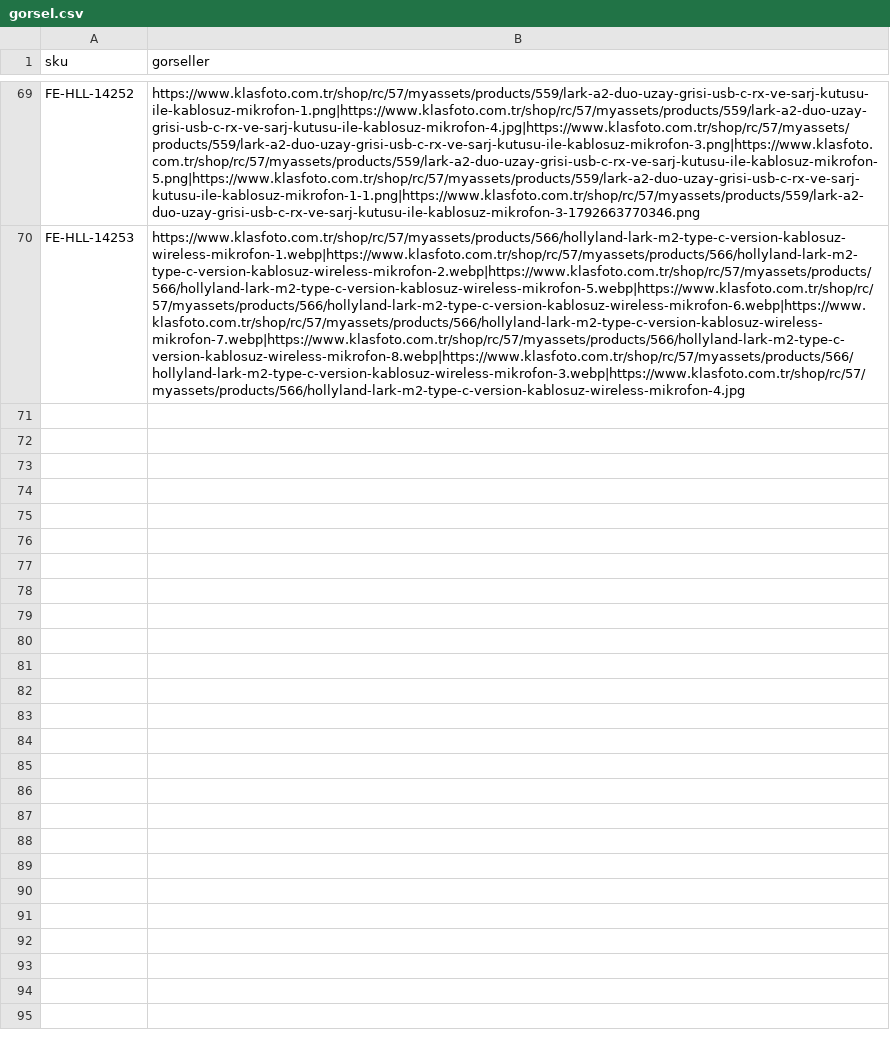
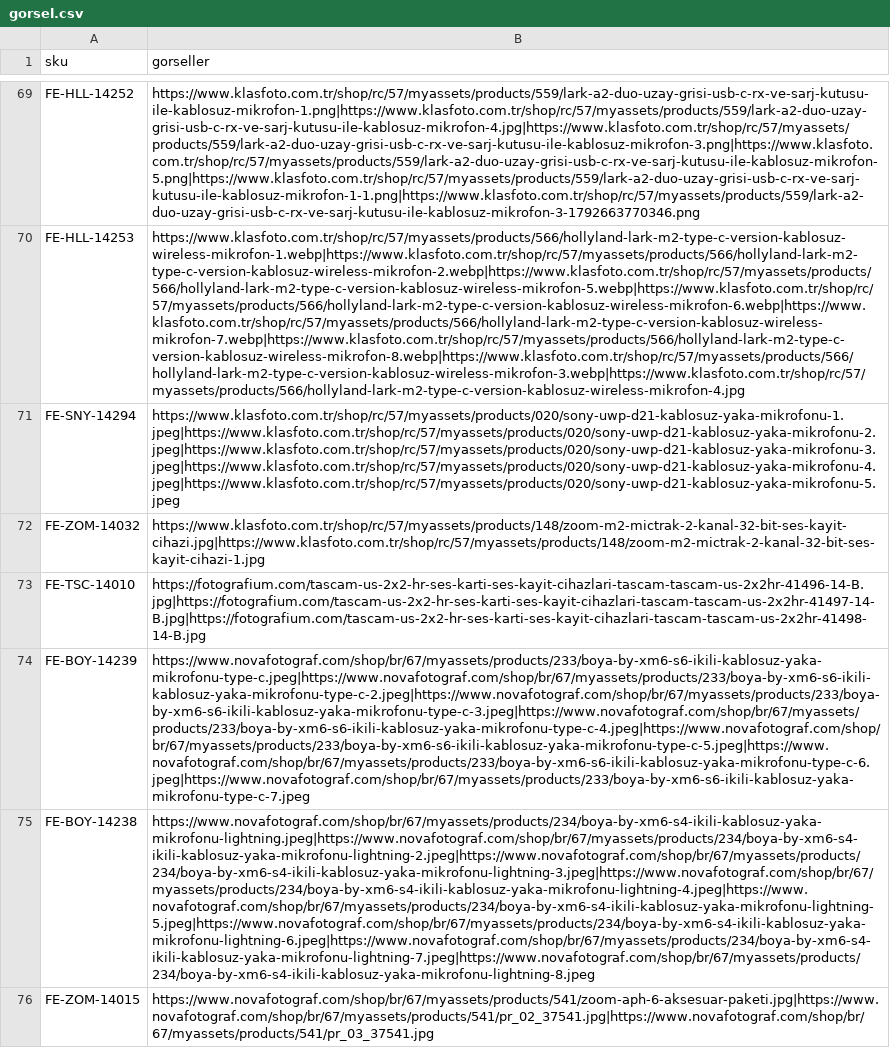
Before and after one commit to fotoekspres/fotoekspres-sync, a CSV file: data/gorsel.csv, drawn as a sheet; only a part is shown, gaps mark what is left out; the diff names each change by its address in the sheet, - before the commit and + after, or states it on an @@ line.

Commit message:
Add new microphone products to gorsel.csv
Added new microphone products with images to the CSV file.

```diff
--- a/data/gorsel.csv
+++ b/data/gorsel.csv
+row 71: FE-SNY-14294 | https://www.klasfoto.com.tr/shop/rc/57/myassets/products/020/sony-uwp-d21-kablosuz-yaka-mikrofonu-1.jpeg|https://www.klasfoto.com.tr/shop/rc/57/myassets/products/020/sony-uwp-d21-kablosuz-yaka-mikrofonu-2.jpeg|https://www.klasfoto.com.tr/shop/rc/57/myassets/products/020/sony-uwp-d21-kablosuz-yaka-mikrofonu-3.jpeg|https://www.klasfoto.com.tr/shop/rc/57/myassets/products/020/sony-uwp-d21-kablosuz-yaka-mikrofonu-4.jpeg|https://www.klasfoto.com.tr/shop/rc/57/myassets/products/020/sony-uwp-d21-kablosuz-yaka-mikrofonu-5.jpeg
+row 72: FE-ZOM-14032 | https://www.klasfoto.com.tr/shop/rc/57/myassets/products/148/zoom-m2-mictrak-2-kanal-32-bit-ses-kayit-cihazi.jpg|https://www.klasfoto.com.tr/shop/rc/57/myassets/products/148/zoom-m2-mictrak-2-kanal-32-bit-ses-kayit-cihazi-1.jpg
+row 73: FE-TSC-14010 | https://fotografium.com/tascam-us-2x2-hr-ses-karti-ses-kayit-cihazlari-tascam-tascam-us-2x2hr-41496-14-B.jpg|https://fotografium.com/tascam-us-2x2-hr-ses-karti-ses-kayit-cihazlari-tascam-tascam-us-2x2hr-41497-14-B.jpg|https://fotografium.com/tascam-us-2x2-hr-ses-karti-ses-kayit-cihazlari-tascam-tascam-us-2x2hr-41498-14-B.jpg
+row 74: FE-BOY-14239 | https://www.novafotograf.com/shop/br/67/myassets/products/233/boya-by-xm6-s6-ikili-kablosuz-yaka-mikrofonu-type-c.jpeg|https://www.novafotograf.com/shop/br/67/myassets/products/233/boya-by-xm6-s6-ikili-kablosuz-yaka-mikrofonu-type-c-2.jpeg|https://www.novafotograf.com/shop/br/67/myassets/products/233/boya-by-xm6-s6-ikili-kablosuz-yaka-mikrofonu-type-c-3.jpeg|https://www.novafotograf.com/shop/br/67/myassets/products/233/boya-by-xm6-s6-ikili-kablosuz-yaka-mikrofonu-type-c-4.jpeg|https://www.novafotograf.com/shop/br/67/myassets/products/233/boya-by-xm6-s6-ikili-kablosuz-yaka-mikrofonu-type-c-5.jpeg|https://www.novafotograf.com/shop/br/67/myassets/products/233/boya-by-xm6-s6-ikili-kablosuz-yaka-mikrofonu-type-c-6.jpeg|https://www.novafotograf.com/shop/br/67/myassets/products/233/boya-by-xm6-s6-ikili-kablosuz-yaka-mikrofonu-type-c-7.jpeg
+row 75: FE-BOY-14238 | https://www.novafotograf.com/shop/br/67/myassets/products/234/boya-by-xm6-s4-ikili-kablosuz-yaka-mikrofonu-lightning.jpeg|https://www.novafotograf.com/shop/br/67/myassets/products/234/boya-by-xm6-s4-ikili-kablosuz-yaka-mikrofonu-lightning-2.jpeg|https://www.novafotograf.com/shop/br/67/myassets/products/234/boya-by-xm6-s4-ikili-kablosuz-yaka-mikrofonu-lightning-3.jpeg|https://www.novafotograf.com/shop/br/67/myassets/products/234/boya-by-xm6-s4-ikili-kablosuz-yaka-mikrofonu-lightning-4.jpeg|https://www.novafotograf.com/shop/br/67/myassets/products/234/boya-by-xm6-s4-ikili-kablosuz-yaka-mikrofonu-lightning-5.jpeg|https://www.novafotograf.com/shop/br/67/myassets/products/234/boya-by-xm6-s4-ikili-kablosuz-yaka-mikrofonu-lightning-6.jpeg|https://www.novafotograf.com/shop/br/67/myassets/products/234/boya-by-xm6-s4-ikili-kablosuz-yaka-mikrofonu-lightning-7.jpeg|https://www.novafotograf.com/shop/br/67/myassets/products/234/boya-by-xm6-s4-ikili-kablosuz-yaka-mikrofonu-lightning-8.jpeg
+row 76: FE-ZOM-14015 | https://www.novafotograf.com/shop/br/67/myassets/products/541/zoom-aph-6-aksesuar-paketi.jpg|https://www.novafotograf.com/shop/br/67/myassets/products/541/pr_02_37541.jpg|https://www.novafotograf.com/shop/br/67/myassets/products/541/pr_03_37541.jpg
```
